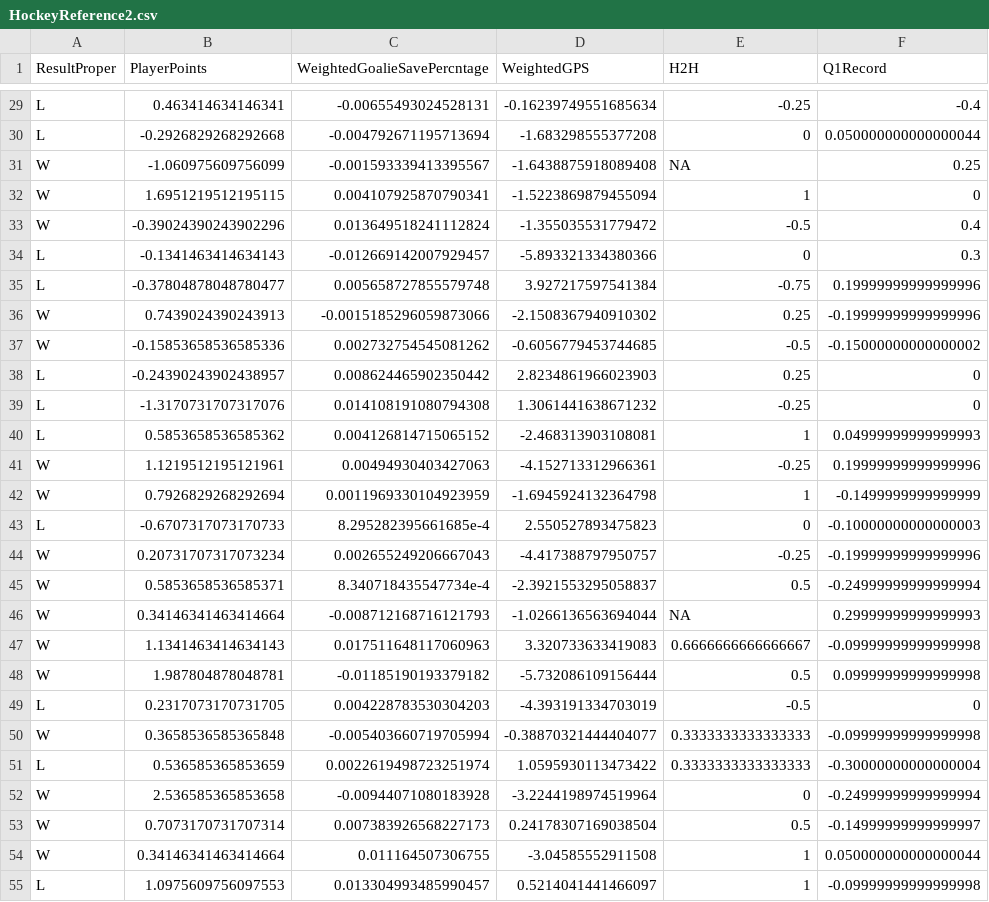
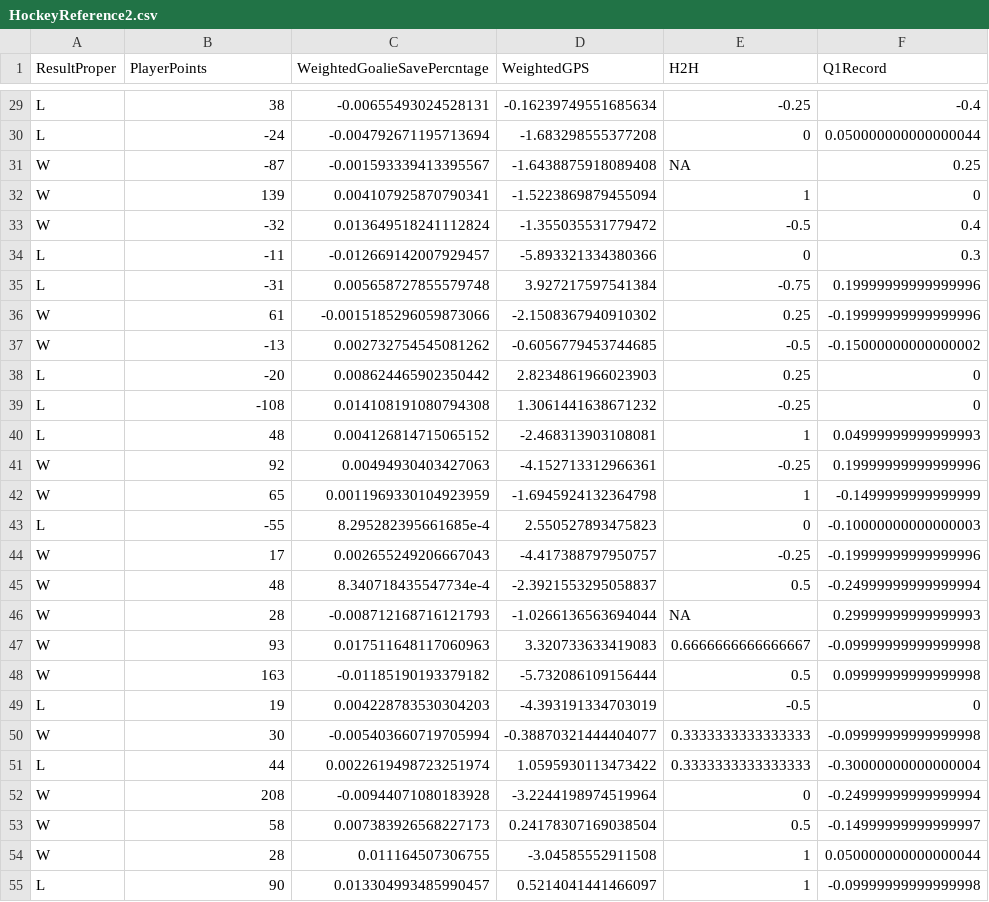
Before and after one commit to braydentang1/NHLPlayoffs, a CSV file: Required Data Sets/HockeyReference2.csv, drawn as a sheet; only a part is shown, gaps mark what is left out; the diff covers the shown part only; the diff names each change by its address in the sheet, - before the commit and + after, or states it on an @@ line.

```diff
--- a/Required Data Sets/HockeyReference2.csv
+++ b/Required Data Sets/HockeyReference2.csv
-B29 (PlayerPoints): 0.463414634146341
+B29 (PlayerPoints): 38
-B30 (PlayerPoints): -0.2926829268292668
+B30 (PlayerPoints): -24
-B31 (PlayerPoints): -1.060975609756099
+B31 (PlayerPoints): -87
-B32 (PlayerPoints): 1.6951219512195115
+B32 (PlayerPoints): 139
-B33 (PlayerPoints): -0.39024390243902296
+B33 (PlayerPoints): -32
-B34 (PlayerPoints): -0.1341463414634143
+B34 (PlayerPoints): -11
-B35 (PlayerPoints): -0.37804878048780477
+B35 (PlayerPoints): -31
-B36 (PlayerPoints): 0.7439024390243913
+B36 (PlayerPoints): 61
-B37 (PlayerPoints): -0.15853658536585336
+B37 (PlayerPoints): -13
-B38 (PlayerPoints): -0.24390243902438957
+B38 (PlayerPoints): -20
-B39 (PlayerPoints): -1.3170731707317076
+B39 (PlayerPoints): -108
-B40 (PlayerPoints): 0.5853658536585362
+B40 (PlayerPoints): 48
-B41 (PlayerPoints): 1.1219512195121961
+B41 (PlayerPoints): 92
-B42 (PlayerPoints): 0.7926829268292694
+B42 (PlayerPoints): 65
-B43 (PlayerPoints): -0.6707317073170733
+B43 (PlayerPoints): -55
-B44 (PlayerPoints): 0.20731707317073234
+B44 (PlayerPoints): 17
-B45 (PlayerPoints): 0.5853658536585371
+B45 (PlayerPoints): 48
-B46 (PlayerPoints): 0.34146341463414664
+B46 (PlayerPoints): 28
-B47 (PlayerPoints): 1.1341463414634143
+B47 (PlayerPoints): 93
-B48 (PlayerPoints): 1.987804878048781
+B48 (PlayerPoints): 163
-B49 (PlayerPoints): 0.2317073170731705
+B49 (PlayerPoints): 19
-B50 (PlayerPoints): 0.3658536585365848
+B50 (PlayerPoints): 30
-B51 (PlayerPoints): 0.536585365853659
+B51 (PlayerPoints): 44
-B52 (PlayerPoints): 2.536585365853658
+B52 (PlayerPoints): 208
-B53 (PlayerPoints): 0.7073170731707314
+B53 (PlayerPoints): 58
-B54 (PlayerPoints): 0.34146341463414664
+B54 (PlayerPoints): 28
-B55 (PlayerPoints): 1.0975609756097553
+B55 (PlayerPoints): 90
```
Also changed, not shown: 168 edited cells elsewhere in this file, Required Data Sets/CorsicaAllTeamStats.csv, Required Data Sets/SCFScores.csv, 16 other files.
